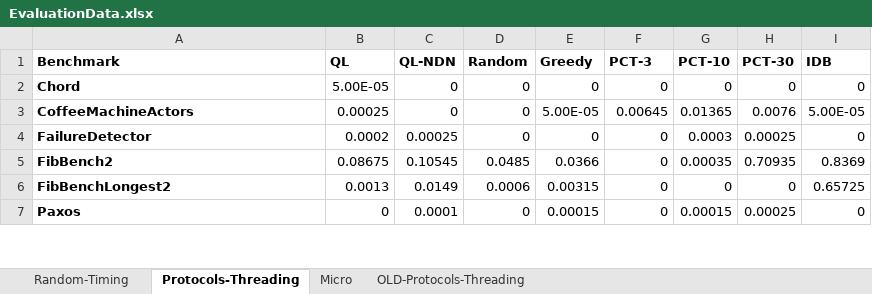
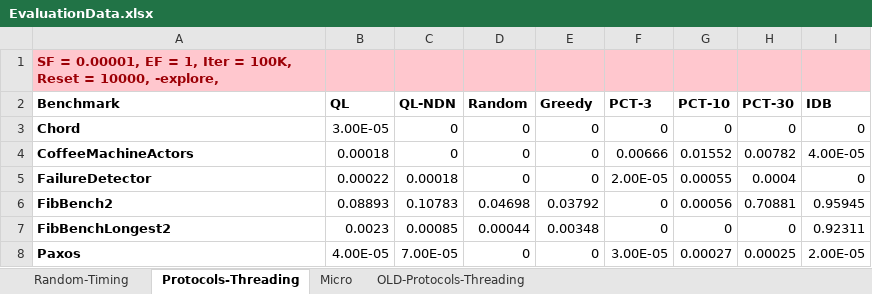
Before and after one commit to suvamM/psharp-ql, an Excel workbook: Benchmarks/Data/EvaluationData.xlsx, sheet Protocols-Threading, drawn as a sheet; only a part is shown; values as stored, in another font and other column widths than the file's, no borders; addresses are those after the commit; the diff covers the shown part only; the diff names each change by its address in the sheet, - before the commit and + after, or states it on an @@ line.

```diff
--- a/Benchmarks/Data/EvaluationData.xlsx (sheet Protocols-Threading)
+++ b/Benchmarks/Data/EvaluationData.xlsx (sheet Protocols-Threading)
+row 1: SF = 0.00001, EF = 1, Iter = 100K, Reset = 10000, -explore,
-B3 (QL): 5.00E-05
+B3 (QL): 3.00E-05
-B4 (QL): 0.00025
+B4 (QL): 0.00018
-E4 (Greedy): 5.00E-05
+E4 (Greedy): 0
-F4 (PCT-3): 0.00645
+F4 (PCT-3): 0.00666
-G4 (PCT-10): 0.01365
+G4 (PCT-10): 0.01552
-H4 (PCT-30): 0.0076
+H4 (PCT-30): 0.00782
-I4 (IDB): 5.00E-05
+I4 (IDB): 4.00E-05
-B5 (QL): 0.0002
+B5 (QL): 0.00022
-C5 (QL-NDN): 0.00025
+C5 (QL-NDN): 0.00018
-F5 (PCT-3): 0
+F5 (PCT-3): 2.00E-05
-G5 (PCT-10): 0.0003
+G5 (PCT-10): 0.00055
-H5 (PCT-30): 0.00025
+H5 (PCT-30): 0.0004
-B6 (QL): 0.08675
+B6 (QL): 0.08893
-C6 (QL-NDN): 0.10545
+C6 (QL-NDN): 0.10783
-D6 (Random): 0.0485
+D6 (Random): 0.04698
-E6 (Greedy): 0.0366
+E6 (Greedy): 0.03792
-G6 (PCT-10): 0.00035
+G6 (PCT-10): 0.00056
-H6 (PCT-30): 0.70935
+H6 (PCT-30): 0.70881
-I6 (IDB): 0.8369
+I6 (IDB): 0.95945
-B7 (QL): 0.0013
+B7 (QL): 0.0023
-C7 (QL-NDN): 0.0149
+C7 (QL-NDN): 0.00085
-D7 (Random): 0.0006
+D7 (Random): 0.00044
-E7 (Greedy): 0.00315
+E7 (Greedy): 0.00348
-I7 (IDB): 0.65725
+I7 (IDB): 0.92311
-B8 (QL): 0
+B8 (QL): 4.00E-05
-C8 (QL-NDN): 0.0001
+C8 (QL-NDN): 7.00E-05
-E8 (Greedy): 0.00015
+E8 (Greedy): 0
-F8 (PCT-3): 0
+F8 (PCT-3): 3.00E-05
-G8 (PCT-10): 0.00015
+G8 (PCT-10): 0.00027
-I8 (IDB): 0
+I8 (IDB): 2.00E-05
```
Also changed, not shown: 21 edited cells elsewhere in this sheet, sheet Micro, 9 other files.
